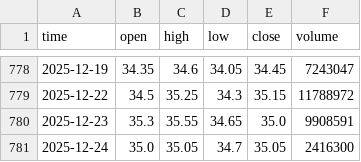
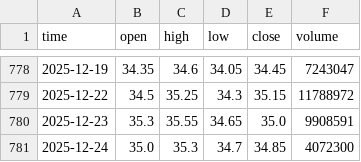
Before and after one commit to darkend16987/Stock4N, a CSV file: data/raw/CTG_price.csv, drawn as a sheet; only a part is shown, gaps mark what is left out.

```diff
--- a/data/raw/CTG_price.csv
+++ b/data/raw/CTG_price.csv
@@ -780,2 +780,2 @@ time,open,high,low,close,volume
 2025-12-23,35.3,35.55,34.65,35.0,9908591
-2025-12-24,35.0,35.05,34.7,35.05,2416300
+2025-12-24,35.0,35.3,34.7,34.85,4072300
```
Also changed, not shown: data/processed/analysis_report.csv, data/processed/financial_metrics.csv, 32 other files.
